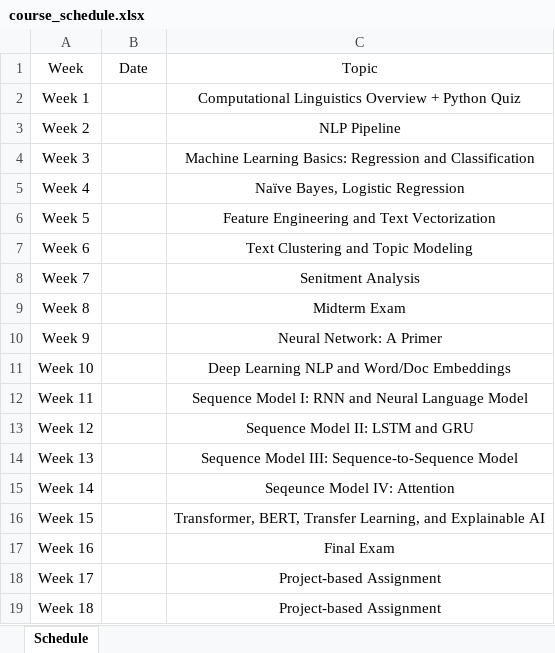
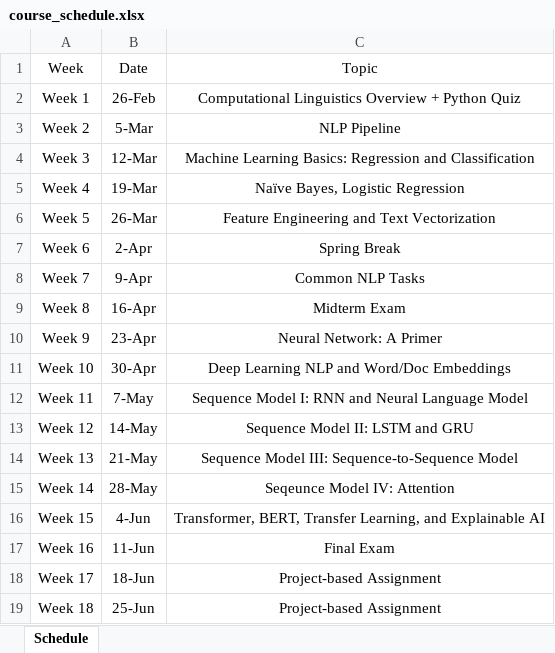
Before and after one commit to 90hnny/NTNU_ENC2045, an Excel workbook: docs/course_schedule.xlsx, sheet Schedule, drawn as a sheet; values as stored, in another font and other column widths than the file's, no borders; the diff names each change by its address in the sheet, - before the commit and + after, or states it on an @@ line.

Commit message:
schedule

```diff
--- a/docs/course_schedule.xlsx (sheet Schedule)
+++ b/docs/course_schedule.xlsx (sheet Schedule)
-B2: (empty)
+B2: 26-Feb
-B3: (empty)
+B3: 5-Mar
-B4: (empty)
+B4: 12-Mar
-B5: (empty)
+B5: 19-Mar
-B6: (empty)
+B6: 26-Mar
-B7: (empty)
+B7: 2-Apr
-C7: Text Clustering and Topic Modeling
+C7: Spring Break
-B8: (empty)
+B8: 9-Apr
-C8: Senitment Analysis
+C8: Common NLP Tasks
-B9: (empty)
+B9: 16-Apr
-B10: (empty)
+B10: 23-Apr
-B11: (empty)
+B11: 30-Apr
-B12: (empty)
+B12: 7-May
-B13: (empty)
+B13: 14-May
-B14: (empty)
+B14: 21-May
-B15: (empty)
+B15: 28-May
-B16: (empty)
+B16: 4-Jun
-B17: (empty)
+B17: 11-Jun
-B18: (empty)
+B18: 18-Jun
-B19: (empty)
+B19: 25-Jun
```
Also changed, not shown: 5 other files.
